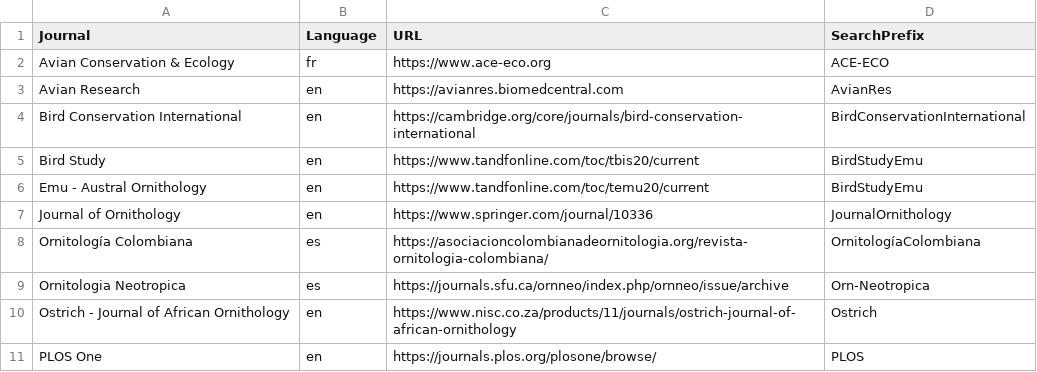
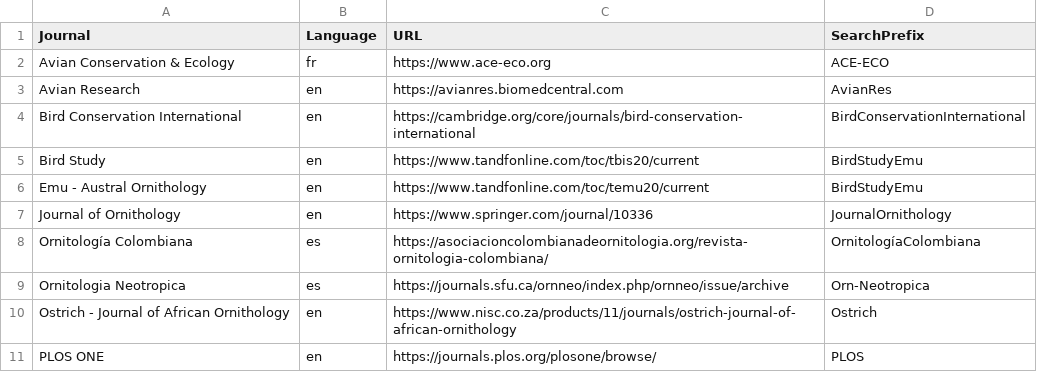
Before and after one commit to billoxbury/blitscan, a CSV file: data/scan_journal_sources.csv, drawn as a sheet.

```diff
--- a/data/scan_journal_sources.csv
+++ b/data/scan_journal_sources.csv
@@ -10,2 +10,2 @@ Ornitologia Neotropica,es,https://journals.sfu.ca/ornneo/index.php/ornneo/issue/
 Ostrich - Journal of African Ornithology,en,https://www.nisc.co.za/products/11/journals/ostrich-journal-of-african-ornithology,Ostrich
-PLOS One,en,https://journals.plos.org/plosone/browse/,PLOS
+PLOS ONE,en,https://journals.plos.org/plosone/browse/,PLOS
```
Also changed, not shown: 5 other files.
